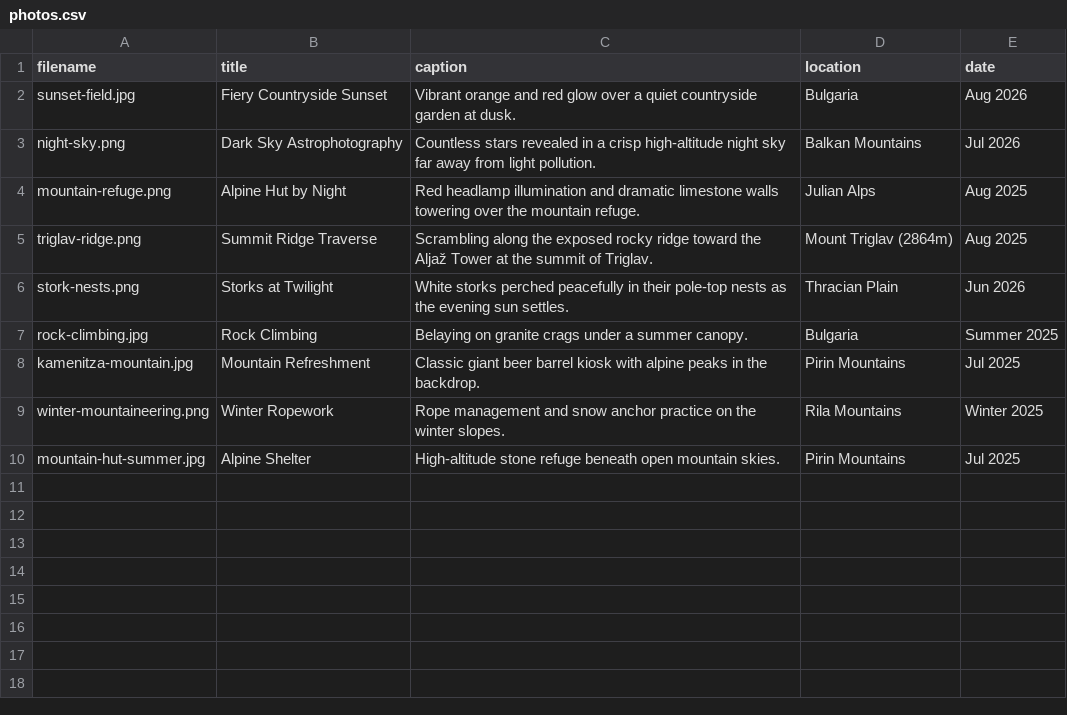
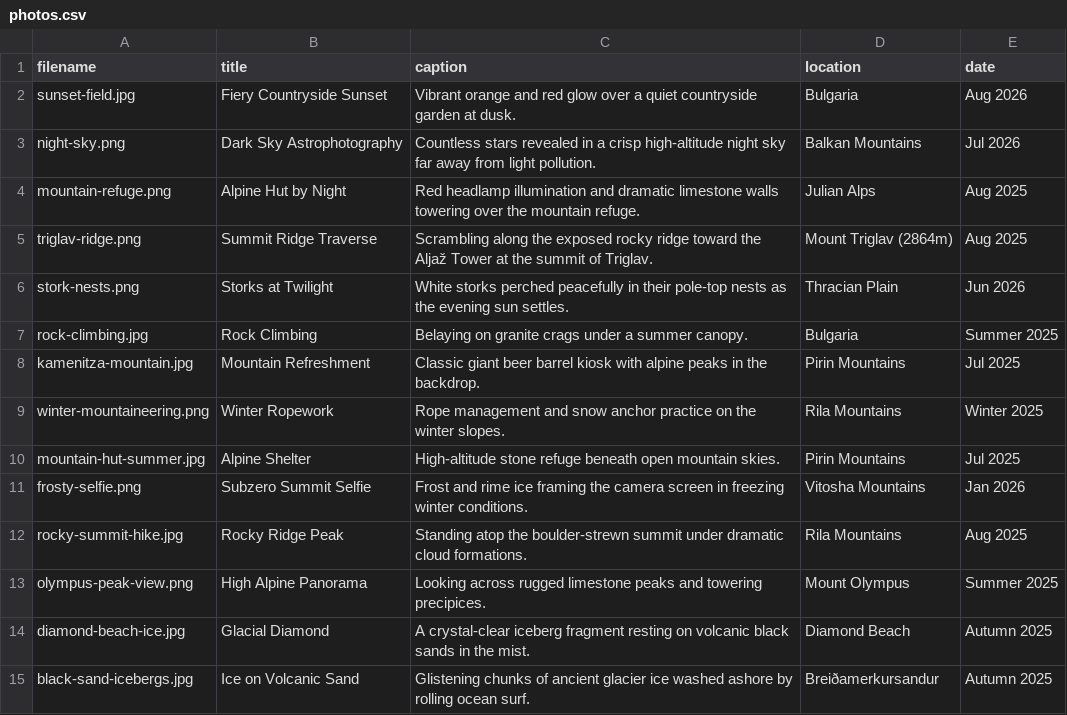
Before and after one commit to vdakov/cv, a CSV file: _data/photos.csv, drawn as a sheet.

Commit message:
Add 5 new photos with stripped metadata and placeholder captions

```diff
--- a/_data/photos.csv
+++ b/_data/photos.csv
@@ -10 +10,6 @@ winter-mountaineering.png,Winter Ropework,Rope management and snow anchor practi
 mountain-hut-summer.jpg,Alpine Shelter,High-altitude stone refuge beneath open mountain skies.,Pirin Mountains,Jul 2025
+frosty-selfie.png,Subzero Summit Selfie,Frost and rime ice framing the camera screen in freezing winter conditions.,Vitosha Mountains,Jan 2026
+rocky-summit-hike.jpg,Rocky Ridge Peak,Standing atop the boulder-strewn summit under dramatic cloud formations.,Rila Mountains,Aug 2025
+olympus-peak-view.png,High Alpine Panorama,Looking across rugged limestone peaks and towering precipices.,Mount Olympus,Summer 2025
+diamond-beach-ice.jpg,Glacial Diamond,A crystal-clear iceberg fragment resting on volcanic black sands in the mist.,Diamond Beach,Autumn 2025
+black-sand-icebergs.jpg,Ice on Volcanic Sand,Glistening chunks of ancient glacier ice washed ashore by rolling ocean surf.,Breiðamerkursandur,Autumn 2025
```
Also changed, not shown: 5 other files.
